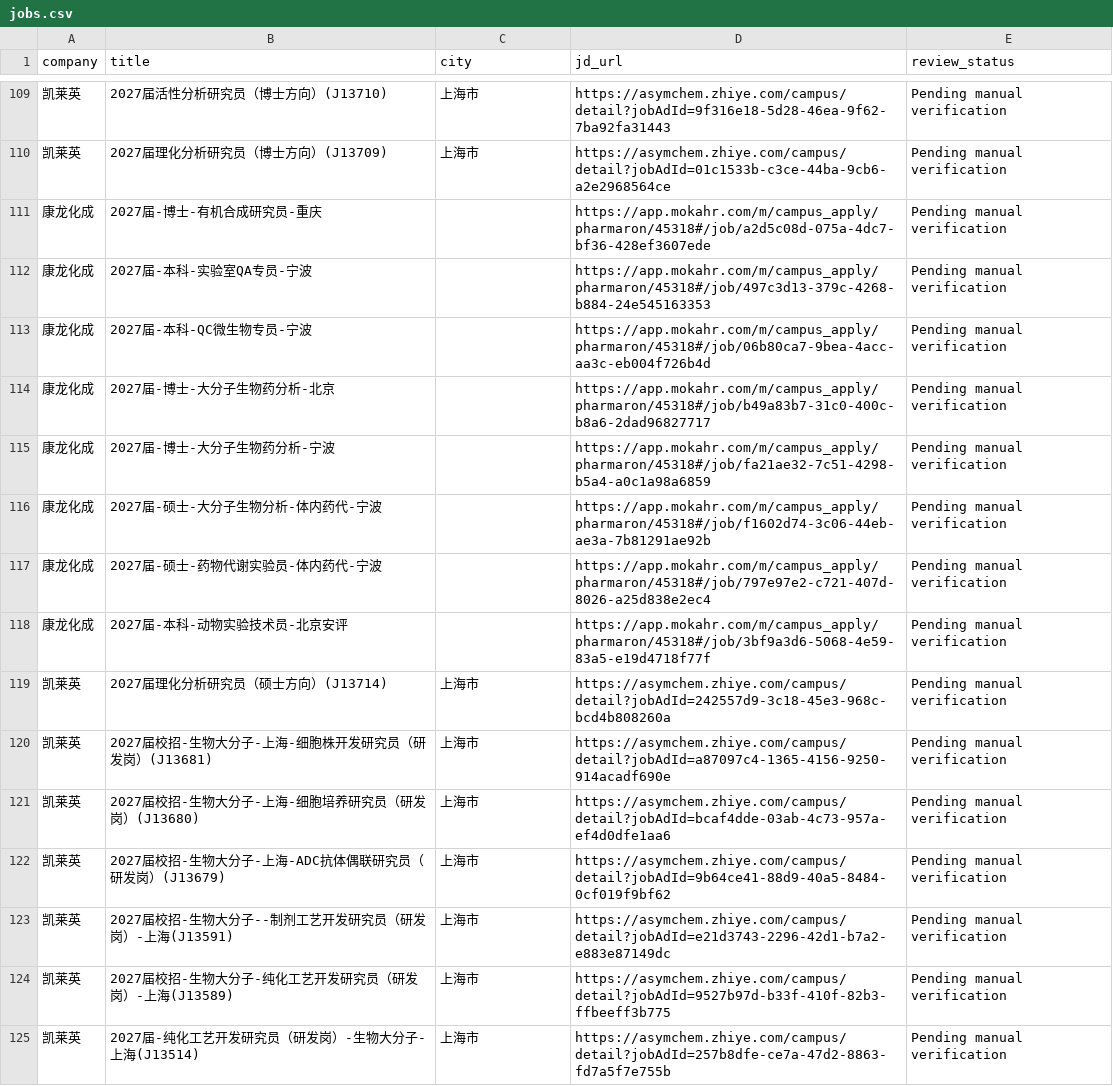
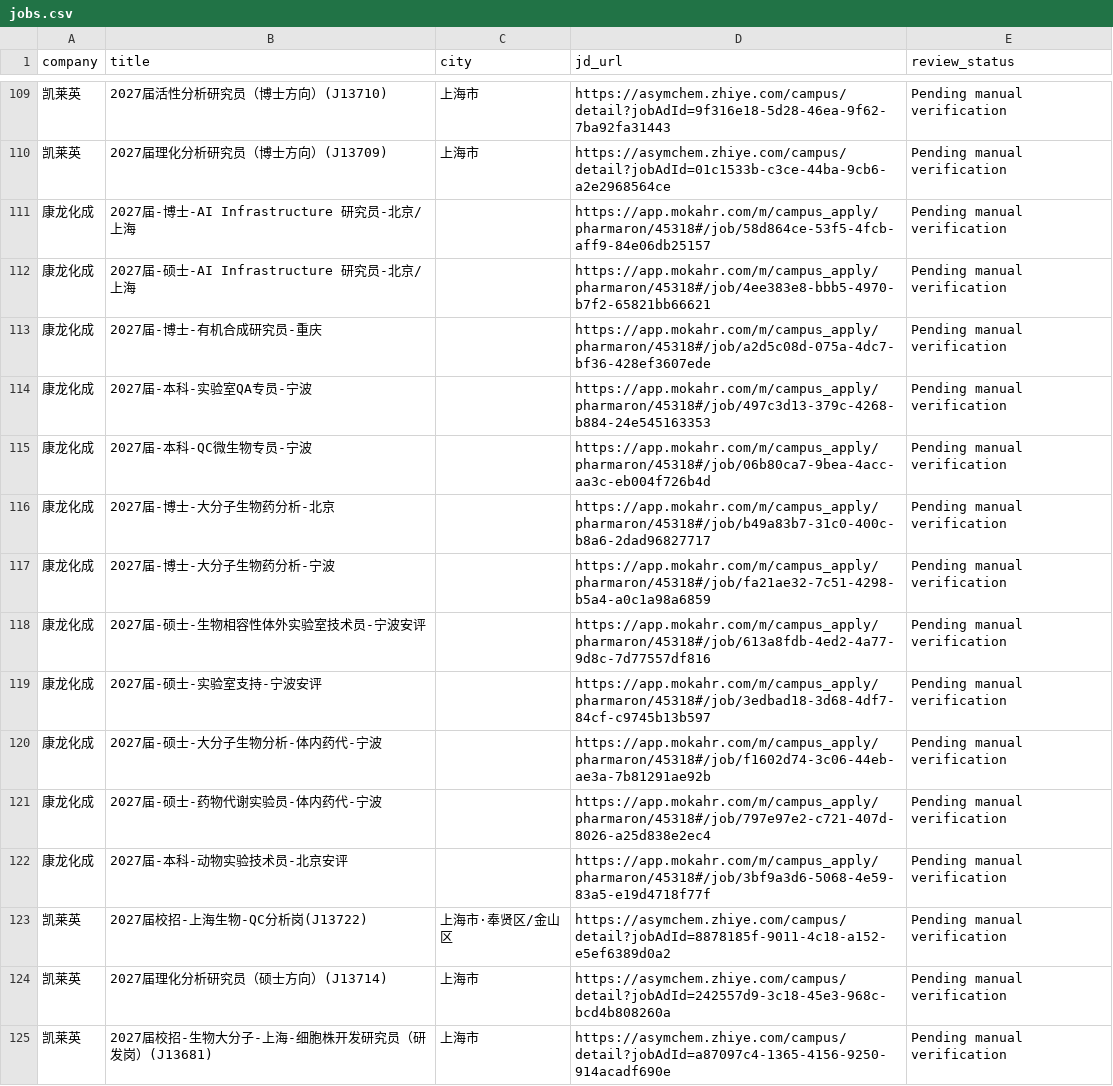
Before and after one commit to wxx1790439319-create/biomed-career-agent-public, a CSV file: jobs.csv, drawn as a sheet; only a part is shown, gaps mark what is left out; the shorter side is filled out with more unchanged rows; the diff names each change by its address in the sheet, - before the commit and + after, or states it on an @@ line.

```diff
--- a/jobs.csv
+++ b/jobs.csv
+row 111: 康龙化成 | 2027届-博士-AI Infrastructure 研究员-北京/上海 |  | https://app.mokahr.com/m/campus_apply/pharmaron/45318#/job/58d864ce-53f5-4fcb-aff9-84e06db25157 | Pending manual verification
+row 112: 康龙化成 | 2027届-硕士-AI Infrastructure 研究员-北京/上海 |  | https://app.mokahr.com/m/campus_apply/pharmaron/45318#/job/4ee383e8-bbb5-4970-b7f2-65821bb66621 | Pending manual verification
+row 118: 康龙化成 | 2027届-硕士-生物相容性体外实验室技术员-宁波安评 |  | https://app.mokahr.com/m/campus_apply/pharmaron/45318#/job/613a8fdb-4ed2-4a77-9d8c-7d77557df816 | Pending manual verification
+row 119: 康龙化成 | 2027届-硕士-实验室支持-宁波安评 |  | https://app.mokahr.com/m/campus_apply/pharmaron/45318#/job/3edbad18-3d68-4df7-84cf-c9745b13b597 | Pending manual verification
+row 123: 凯莱英 | 2027届校招-上海生物-QC分析岗(J13722) | 上海市·奉贤区/金山区 | https://asymchem.zhiye.com/campus/detail?jobAdId=8878185f-9011-4c18-a152-e5ef6389d0a2 | Pending manual verification
```
Also changed, not shown: 1 other file.
